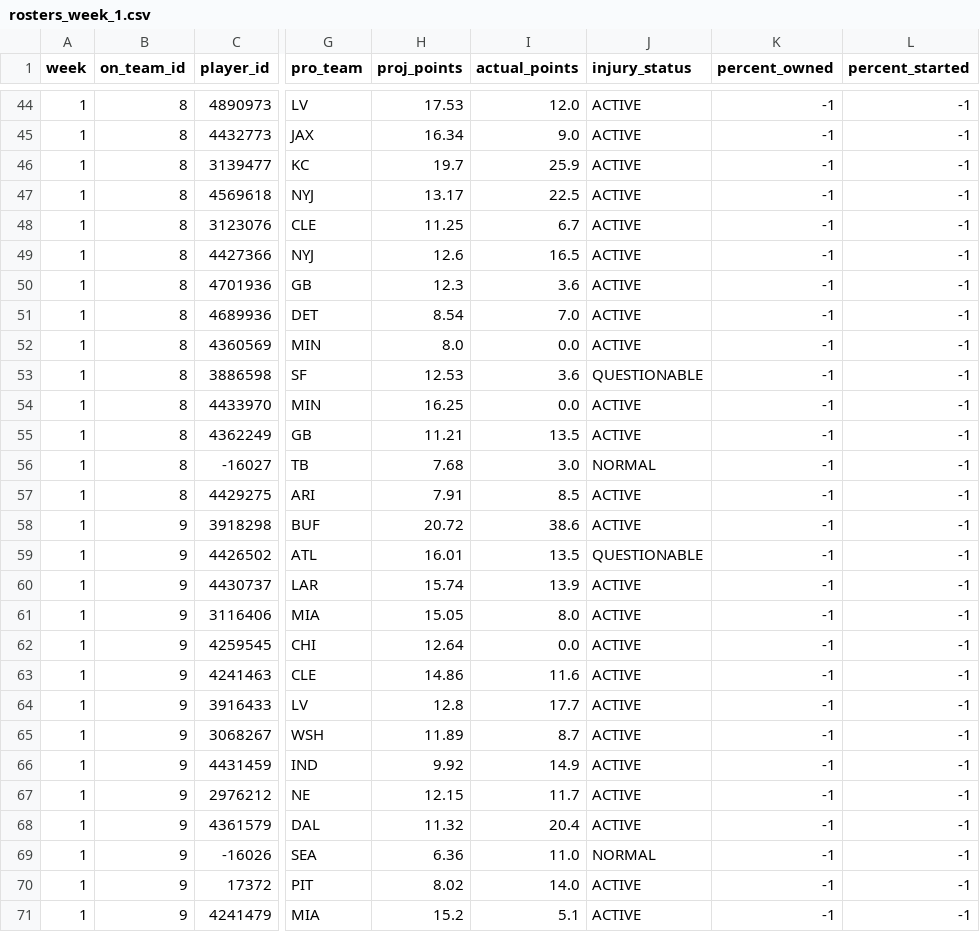
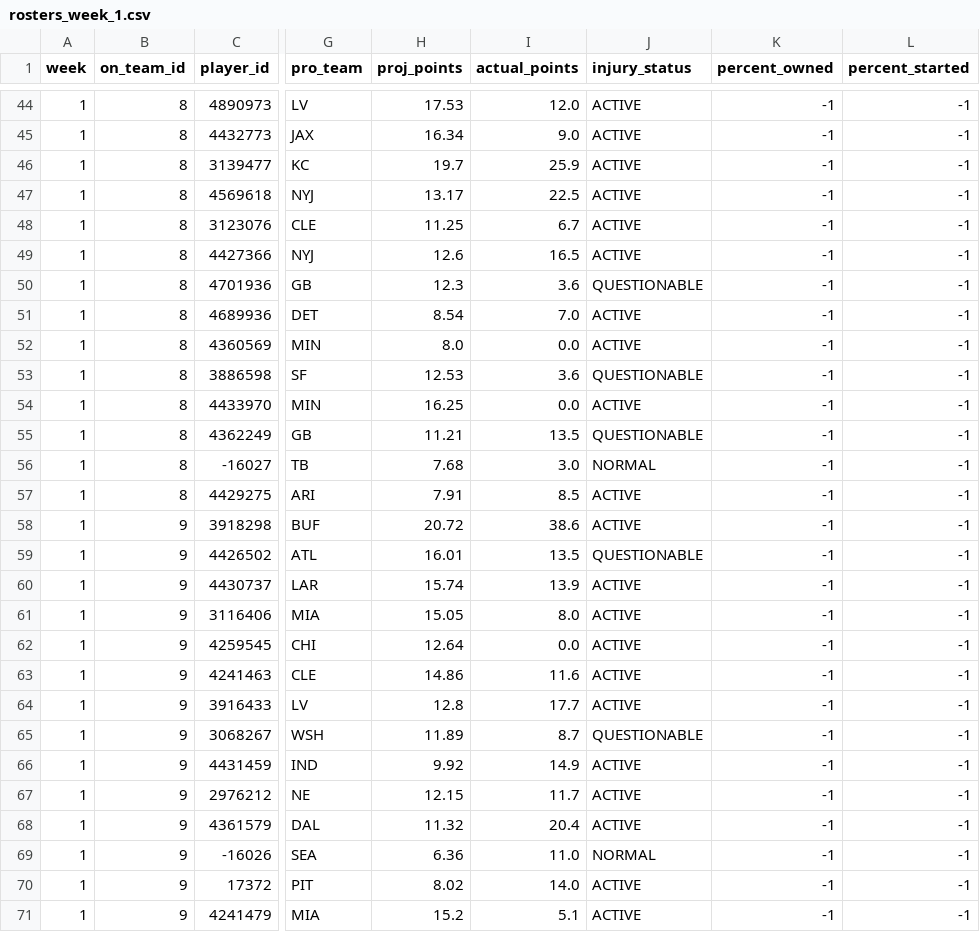
Before and after one commit to alwineinger/ESPN_Extractor, a CSV file: data/rosters_week_1.csv, drawn as a sheet; only a part is shown, gaps mark what is left out; the diff names each change by its address in the sheet, - before the commit and + after, or states it on an @@ line.

```diff
--- a/data/rosters_week_1.csv
+++ b/data/rosters_week_1.csv
-J50 (injury_status): ACTIVE
+J50 (injury_status): QUESTIONABLE
-J55 (injury_status): ACTIVE
+J55 (injury_status): QUESTIONABLE
-J65 (injury_status): ACTIVE
+J65 (injury_status): QUESTIONABLE
```
Also changed, not shown: data/current_team_rosters.csv, data/free_agents.csv, 30 other files.
